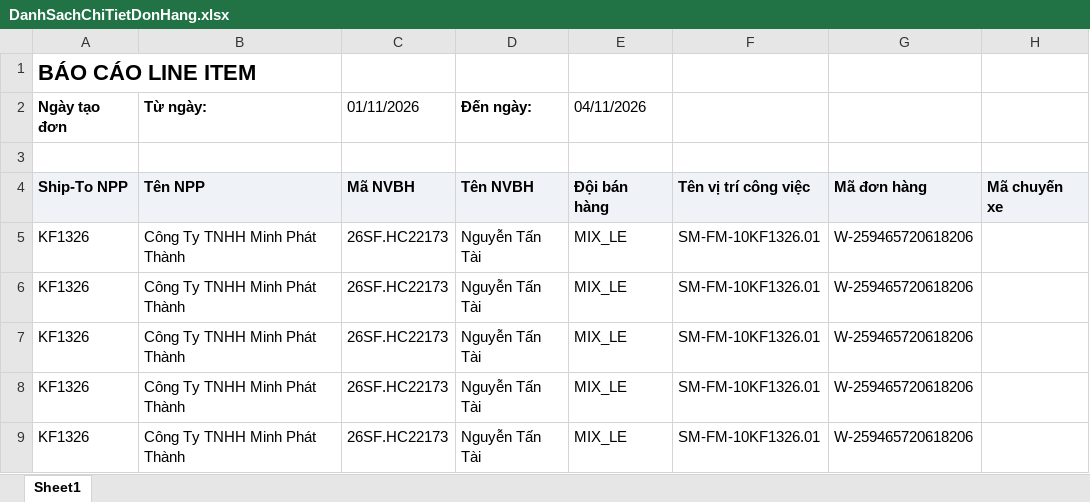
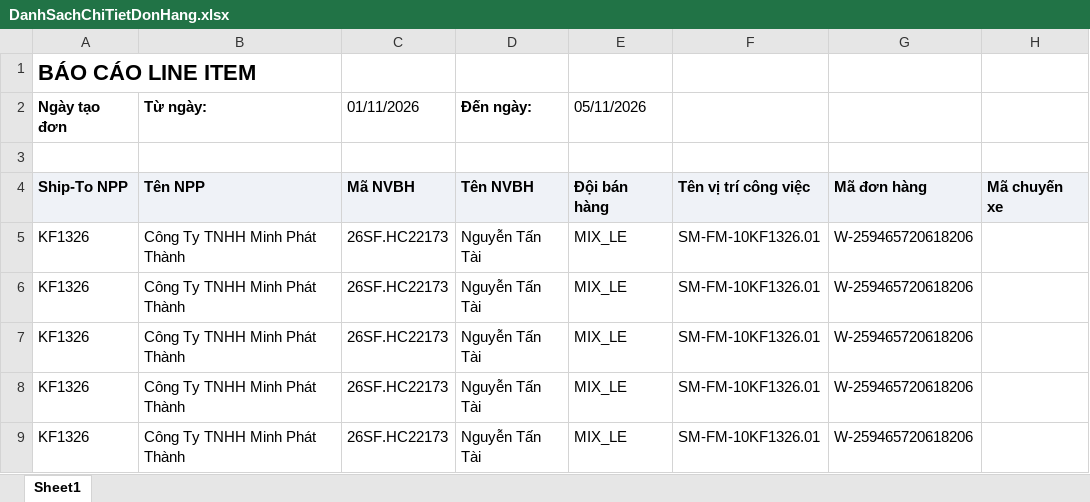
Before and after one commit to Tantt2026/Vyntt_Dashboard, an Excel workbook: data/Thang11/DanhSachChiTietDonHang.xlsx, sheet Sheet1, drawn as a sheet; only a part is shown; values as stored, in another font and other column widths than the file's, no borders; the diff names each change by its address in the sheet, - before the commit and + after, or states it on an @@ line.

```diff
--- a/data/Thang11/DanhSachChiTietDonHang.xlsx (sheet Sheet1)
+++ b/data/Thang11/DanhSachChiTietDonHang.xlsx (sheet Sheet1)
-E2 (Đội bán hàng): 04/11/2026
+E2 (Đội bán hàng): 05/11/2026
```
Also changed, not shown: data/Thang11/DANH_SACH_KET_QUA_CUA_HANG_THAM_GIA_CHUONG_TRINH.xlsx, data/Thang11/DanhSachLichViengTham.xlsx, 1 other file.
